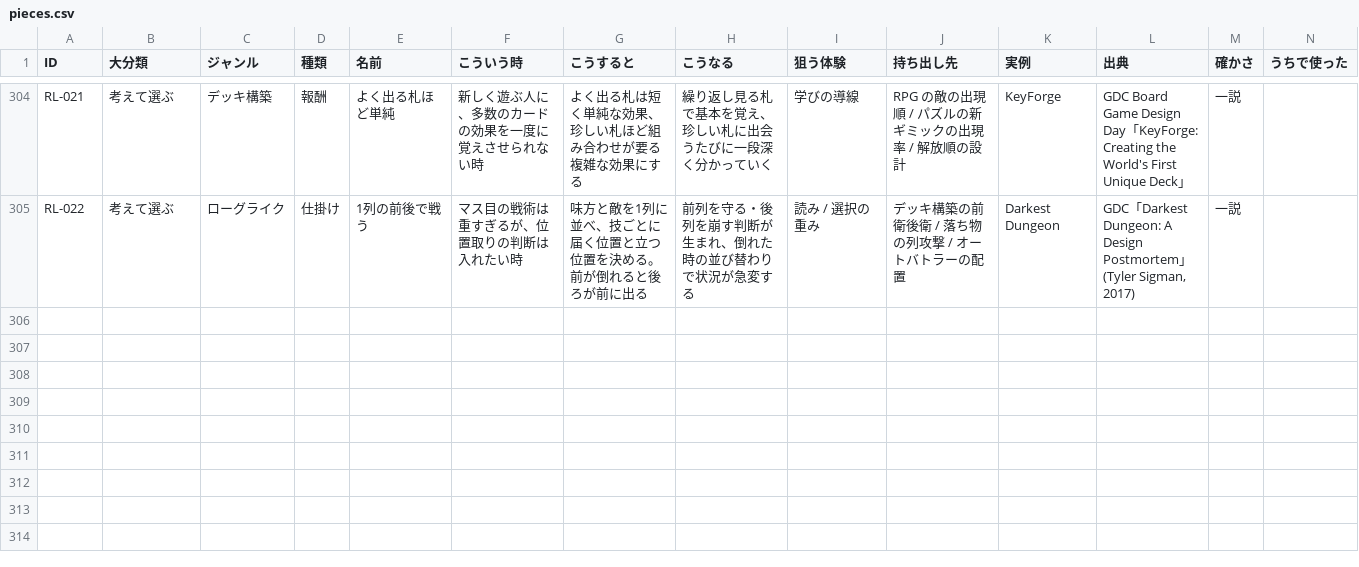
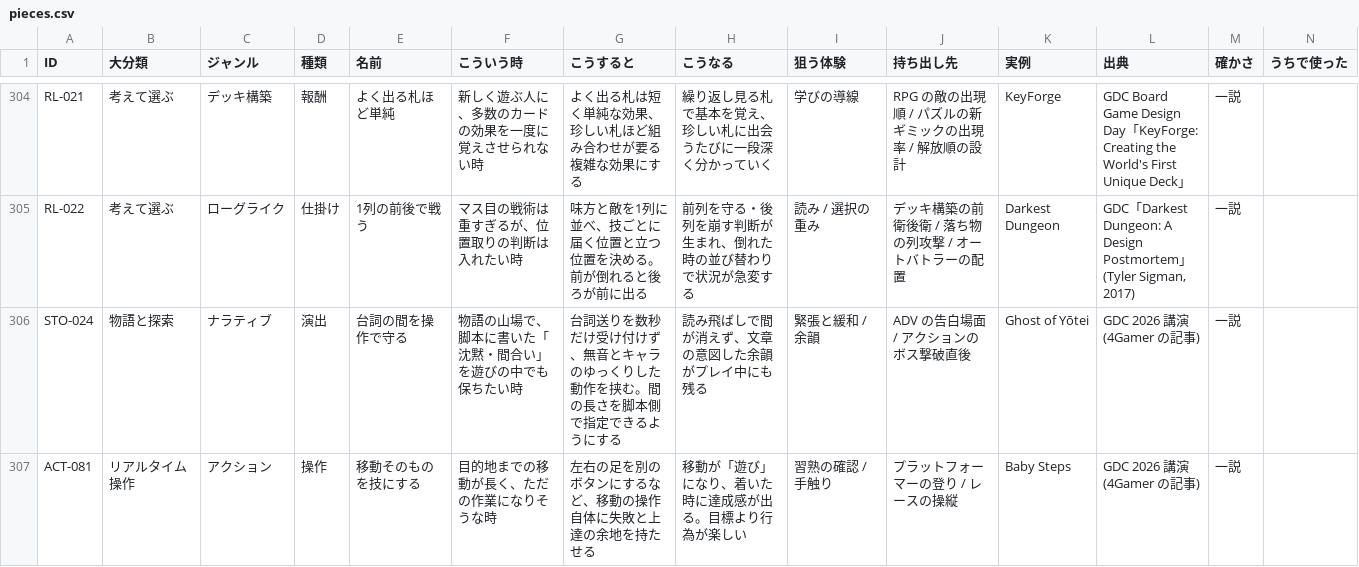
Before and after one commit to mukkii-game/Perfect_Dev_Environment, a CSV file: knowledge/tables/pieces.csv, drawn as a sheet; only a part is shown, gaps mark what is left out; rows hold the shown columns only; the diff names each change by its address in the sheet, - before the commit and + after, or states it on an @@ line.

```diff
--- a/knowledge/tables/pieces.csv
+++ b/knowledge/tables/pieces.csv
+row 306: STO-024 | 物語と探索 | ナラティブ | 演出 | 台詞の間を操作で守る | 物語の山場で、脚本に書いた「沈黙・間合い」を遊びの中でも保ちたい時 | 台詞送りを数秒だけ受け付けず、無音とキャラのゆっくりした動作を挟む。間の長さを脚本側で指定できるようにする | 読み飛ばしで間が消えず、文章の意図した余韻がプレイ中にも残る | 緊張と緩和 / 余韻 | ADV の告白場面 / アクションのボス撃破直後 | Ghost of Yōtei | GDC 2026 講演(4Gamer の記事) | 一説
+row 307: ACT-081 | リアルタイム操作 | アクション | 操作 | 移動そのものを技にする | 目的地までの移動が長く、ただの作業になりそうな時 | 左右の足を別のボタンにするなど、移動の操作自体に失敗と上達の余地を持たせる | 移動が「遊び」になり、着いた時に達成感が出る。目標より行為が楽しい | 習熟の確認 / 手触り | プラットフォーマーの登り / レースの操縦 | Baby Steps | GDC 2026 講演(4Gamer の記事) | 一説
```
Also changed, not shown: 3 other files.
